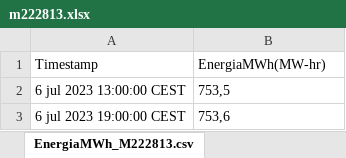
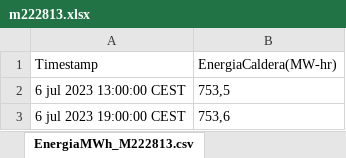
Before and after one commit to Alonso-Montalvo/hackathon, an Excel workbook: innovation moderate/produccion-energetica/m222813.xlsx, sheet EnergiaMWh_M222813.csv, drawn as a sheet; only a part is shown; values as stored, in another font and other column widths than the file's, no borders; charts and pictures not drawn; the diff names each change by its address in the sheet, - before the commit and + after, or states it on an @@ line.

```diff
--- a/innovation moderate/produccion-energetica/m222813.xlsx (sheet EnergiaMWh_M222813.csv)
+++ b/innovation moderate/produccion-energetica/m222813.xlsx (sheet EnergiaMWh_M222813.csv)
-B1: EnergiaMWh(MW-hr)
+B1: EnergiaCaldera(MW-hr)
```
Also changed, not shown: charts or pictures, innovation moderate/produccion-energetica/m220825.xlsx, innovation moderate/produccion-energetica/m220850.xlsx, 14 other files.
